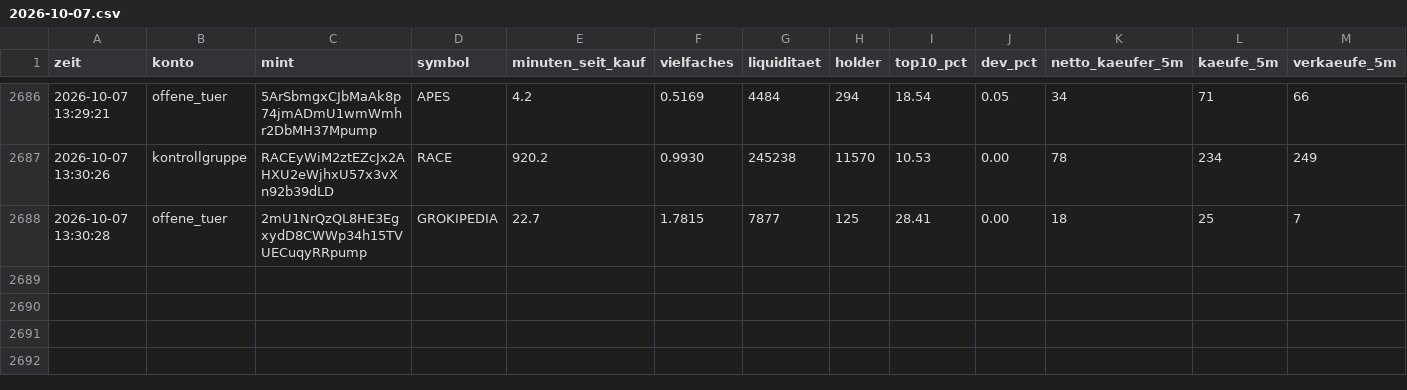
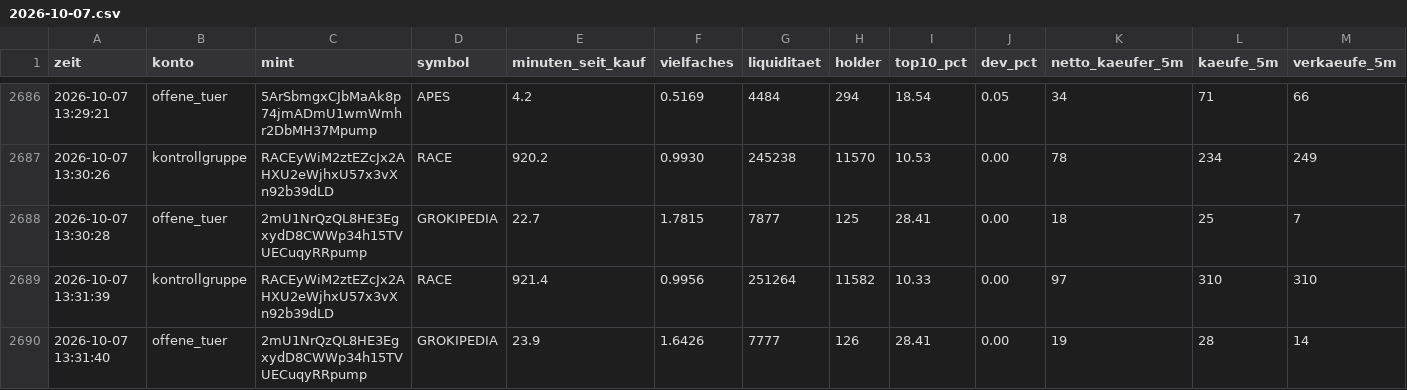
Before and after one commit to Jubosaurus/solana-meme-paperbot, a CSV file: flugschreiber/2026-10-07.csv, drawn as a sheet; only a part is shown, gaps mark what is left out; rows hold the shown columns only; the diff names each change by its address in the sheet, - before the commit and + after, or states it on an @@ line.

```diff
--- a/flugschreiber/2026-10-07.csv
+++ b/flugschreiber/2026-10-07.csv
+row 2689: 2026-10-07 13:31:39 | kontrollgruppe | RACEyWiM2ztEZcJx2AHXU2eWjhxU57x3vXn92b39dLD | RACE | 921.4 | 0.9956 | 251264 | 11582 | 10.33 | 0.00 | 97 | 310 | 310
+row 2690: 2026-10-07 13:31:40 | offene_tuer | 2mU1NrQzQL8HE3EgxydD8CWWp34h15TVUECuqyRRpump | GROKIPEDIA | 23.9 | 1.6426 | 7777 | 126 | 28.41 | 0.00 | 19 | 28 | 14
```
Also changed, not shown: 14 other files.
